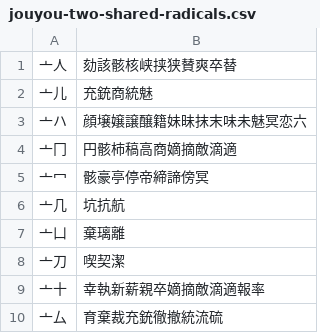
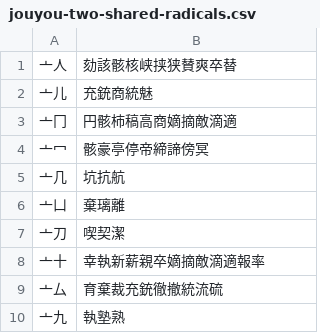
Before and after one commit to sph-mn/nihongo, a CSV file: download/extras/jouyou-two-shared-radicals.csv, drawn as a sheet; only a part is shown; the shorter side is filled out with more unchanged rows.

```diff
--- a/download/extras/jouyou-two-shared-radicals.csv
+++ b/download/extras/jouyou-two-shared-radicals.csv
@@ -2,3 +2,2 @@
 亠儿,充銃商統魅
-亠ハ,顔壌嬢譲醸籍妹昧抹末味未魅冥恋六
 亠冂,円骸柿稿高商嫡摘敵滴適
```
Also changed, not shown: 4 other files.
